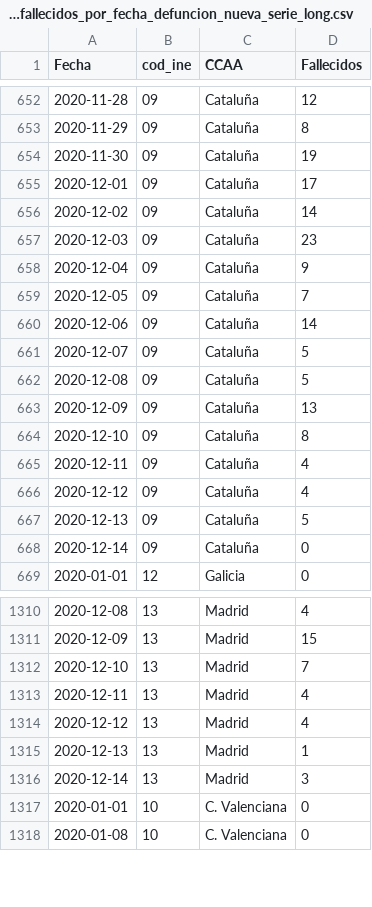
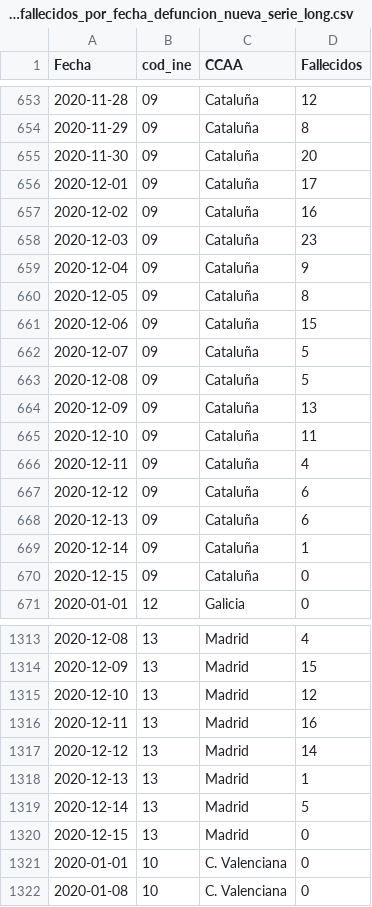
Before and after one commit to datadista/datasets, a CSV file: COVID 19/ccaa_covid19_fallecidos_por_fecha_defuncion_nueva_serie_long.csv, drawn as a sheet; only a part is shown, gaps mark what is left out; the diff covers the shown part only.

Commit message:
Added new data

```diff
--- a/COVID 19/ccaa_covid19_fallecidos_por_fecha_defuncion_nueva_serie_long.csv
+++ b/COVID 19/ccaa_covid19_fallecidos_por_fecha_defuncion_nueva_serie_long.csv
@@ -653,9 +654,9 @@ Fecha,cod_ine,CCAA,Fallecidos
 2020-11-29,09,Cataluña,8
-2020-11-30,09,Cataluña,19
+2020-11-30,09,Cataluña,20
 2020-12-01,09,Cataluña,17
-2020-12-02,09,Cataluña,14
+2020-12-02,09,Cataluña,16
 2020-12-03,09,Cataluña,23
 2020-12-04,09,Cataluña,9
-2020-12-05,09,Cataluña,7
-2020-12-06,09,Cataluña,14
+2020-12-05,09,Cataluña,8
+2020-12-06,09,Cataluña,15
 2020-12-07,09,Cataluña,5
@@ -663,7 +664,8 @@ Fecha,cod_ine,CCAA,Fallecidos
 2020-12-09,09,Cataluña,13
-2020-12-10,09,Cataluña,8
+2020-12-10,09,Cataluña,11
 2020-12-11,09,Cataluña,4
-2020-12-12,09,Cataluña,4
-2020-12-13,09,Cataluña,5
-2020-12-14,09,Cataluña,0
+2020-12-12,09,Cataluña,6
+2020-12-13,09,Cataluña,6
+2020-12-14,09,Cataluña,1
+2020-12-15,09,Cataluña,0
 2020-01-01,12,Galicia,0
@@ -1311,7 +1314,8 @@ Fecha,cod_ine,CCAA,Fallecidos
 2020-12-09,13,Madrid,15
-2020-12-10,13,Madrid,7
-2020-12-11,13,Madrid,4
-2020-12-12,13,Madrid,4
+2020-12-10,13,Madrid,12
+2020-12-11,13,Madrid,16
+2020-12-12,13,Madrid,14
 2020-12-13,13,Madrid,1
-2020-12-14,13,Madrid,3
+2020-12-14,13,Madrid,5
+2020-12-15,13,Madrid,0
 2020-01-01,10,C. Valenciana,0
```
Also changed, not shown: 17 added rows and 65 edited cells elsewhere in this file.
